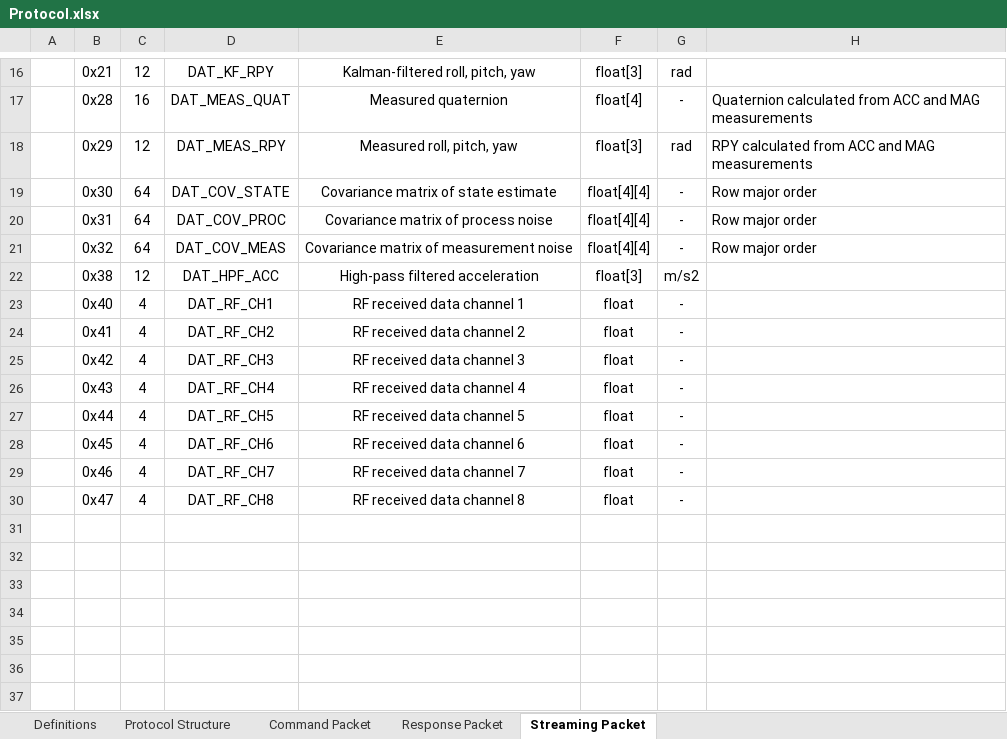
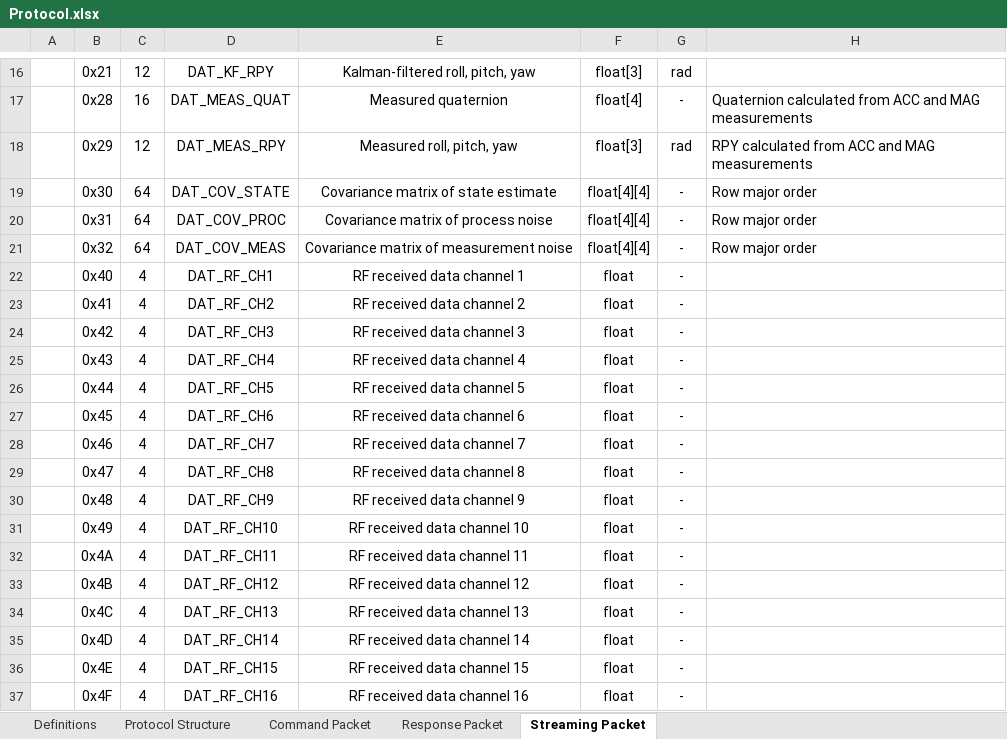
Before and after one commit to thecasterian/STM32-FC, an Excel workbook: Document/Protocol.xlsx, sheet Streaming Packet, drawn as a sheet; only a part is shown, gaps mark what is left out; values as stored, in another font and other column widths than the file's, no borders; removed rows and columns are numbered as before the commit, all else as after; the diff names each change by its address in the sheet, - before the commit and + after, or states it on an @@ line.

```diff
--- a/Document/Protocol.xlsx (sheet Streaming Packet)
+++ b/Document/Protocol.xlsx (sheet Streaming Packet)
-row 22:  | 0x38 | 12 | DAT_HPF_ACC | High-pass filtered acceleration | float[3] | m/s2
+row 30:  | 0x48 | 4 | DAT_RF_CH9 | RF received data channel 9 | float | -
+row 31:  | 0x49 | 4 | DAT_RF_CH10 | RF received data channel 10 | float | -
+row 32:  | 0x4A | 4 | DAT_RF_CH11 | RF received data channel 11 | float | -
+row 33:  | 0x4B | 4 | DAT_RF_CH12 | RF received data channel 12 | float | -
+row 34:  | 0x4C | 4 | DAT_RF_CH13 | RF received data channel 13 | float | -
+row 35:  | 0x4D | 4 | DAT_RF_CH14 | RF received data channel 14 | float | -
+row 36:  | 0x4E | 4 | DAT_RF_CH15 | RF received data channel 15 | float | -
+row 37:  | 0x4F | 4 | DAT_RF_CH16 | RF received data channel 16 | float | -
```
Also changed, not shown: 9 other files.
